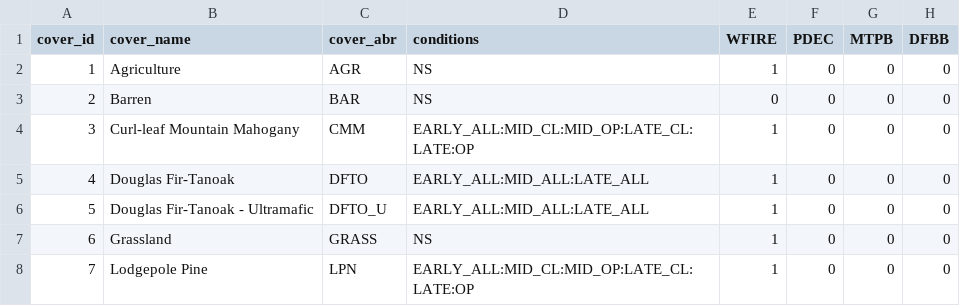
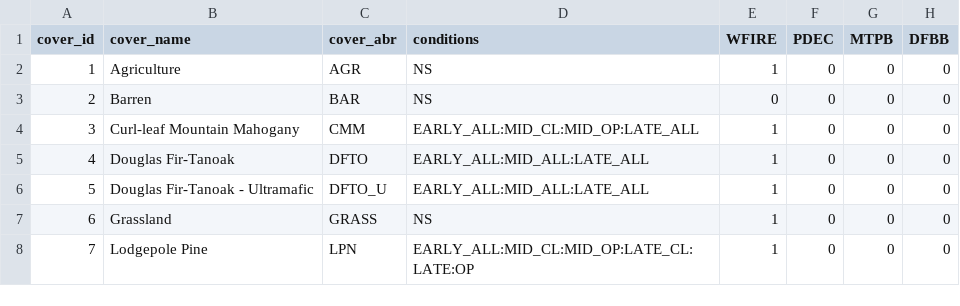
Before and after one commit to mmallek/rmlands, a CSV file: cover.csv, drawn as a sheet; only a part is shown; the diff names each change by its address in the sheet, - before the commit and + after, or states it on an @@ line.

Commit message:
Updates to cover and disturbance
Cover - fixed CMM to show only Late_All

Disturbance - filled out for all cover types

	modified:   cover.csv
	modified:   disturbance.txt

```diff
--- a/cover.csv
+++ b/cover.csv
-D4 (conditions): EARLY_ALL:MID_CL:MID_OP:LATE_CL:LATE:OP
+D4 (conditions): EARLY_ALL:MID_CL:MID_OP:LATE_ALL
```
Also changed, not shown: 1 other file.
